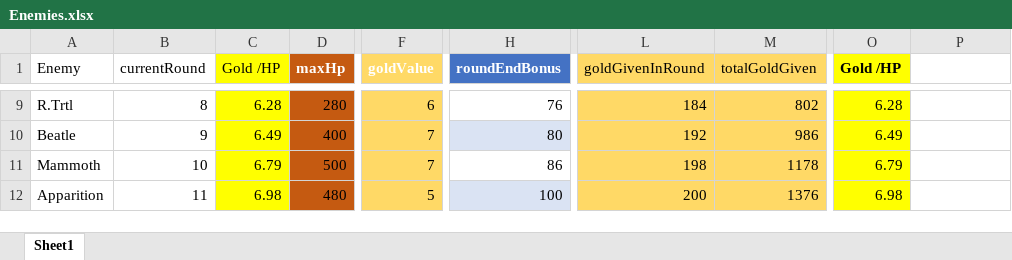
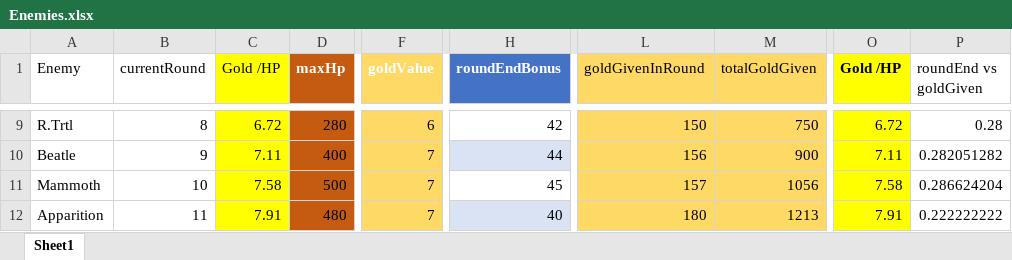
Before and after one commit to m3e/TowerDefense, an Excel workbook: enemies/Enemies.xlsx, sheet Sheet1, drawn as a sheet; only a part is shown, gaps mark what is left out; values as stored, in another font and other column widths than the file's, no borders; table styles not drawn; the diff covers the shown part only; the diff names each change by its address in the sheet, - before the commit and + after, or states it on an @@ line.

```diff
--- a/enemies/Enemies.xlsx (sheet Sheet1)
+++ b/enemies/Enemies.xlsx (sheet Sheet1)
-P1: (empty)
+P1: roundEnd vs goldGiven
-C9 (Gold /HP): 6.28
+C9 (Gold /HP): 6.72
-H9 (roundEndBonus): 76
+H9 (roundEndBonus): 42
-L9 (goldGivenInRound): 184
+L9 (goldGivenInRound): 150
-M9 (totalGoldGiven): 802
+M9 (totalGoldGiven): 750
-O9 (Gold /HP): 6.28
+O9 (Gold /HP): 6.72
-P9 (roundEnd vs goldGiven): (empty)
+P9 (roundEnd vs goldGiven): 0.28
-C10 (Gold /HP): 6.49
+C10 (Gold /HP): 7.11
-H10 (roundEndBonus): 80
+H10 (roundEndBonus): 44
-L10 (goldGivenInRound): 192
+L10 (goldGivenInRound): 156
-M10 (totalGoldGiven): 986
+M10 (totalGoldGiven): 900
-O10 (Gold /HP): 6.49
+O10 (Gold /HP): 7.11
-P10 (roundEnd vs goldGiven): (empty)
+P10 (roundEnd vs goldGiven): 0.282051282
-C11 (Gold /HP): 6.79
+C11 (Gold /HP): 7.58
-H11 (roundEndBonus): 86
+H11 (roundEndBonus): 45
-L11 (goldGivenInRound): 198
+L11 (goldGivenInRound): 157
-M11 (totalGoldGiven): 1178
+M11 (totalGoldGiven): 1056
-O11 (Gold /HP): 6.79
+O11 (Gold /HP): 7.58
-P11 (roundEnd vs goldGiven): (empty)
+P11 (roundEnd vs goldGiven): 0.286624204
-C12 (Gold /HP): 6.98
+C12 (Gold /HP): 7.91
-F12 (goldValue): 5
+F12 (goldValue): 7
-H12 (roundEndBonus): 100
+H12 (roundEndBonus): 40
-L12 (goldGivenInRound): 200
+L12 (goldGivenInRound): 180
-M12 (totalGoldGiven): 1376
+M12 (totalGoldGiven): 1213
-O12 (Gold /HP): 6.98
+O12 (Gold /HP): 7.91
-P12 (roundEnd vs goldGiven): (empty)
+P12 (roundEnd vs goldGiven): 0.222222222
```
Also changed, not shown: 106 edited cells elsewhere in this sheet, towers/Towers.xlsx, 18 other files.
